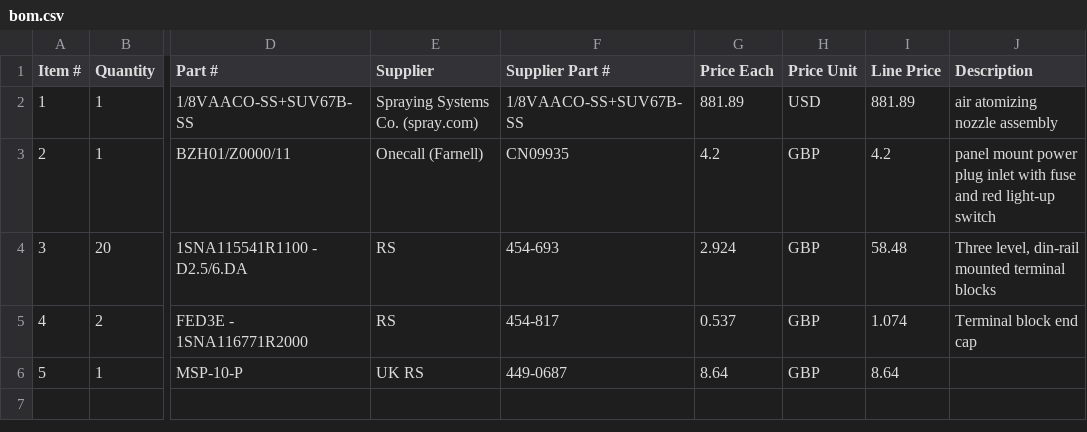
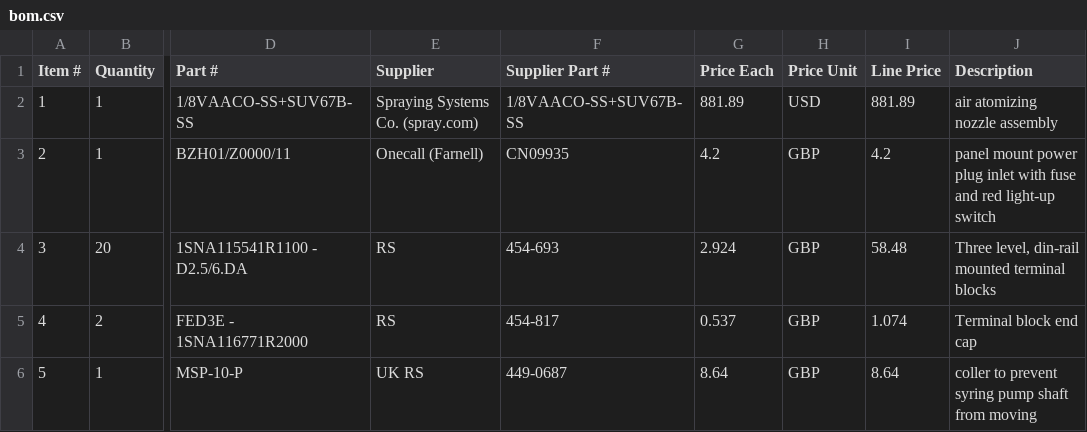
Before and after one commit to AFMD/LANDS, a CSV file: bom.csv, drawn as a sheet; only a part is shown, gaps mark what is left out; the diff names each change by its address in the sheet, - before the commit and + after, or states it on an @@ line.

Commit message:
Update bom.csv

```diff
--- a/bom.csv
+++ b/bom.csv
-J6 (Description): (empty)
+J6 (Description): coller to prevent syring pump shaft from moving
```
